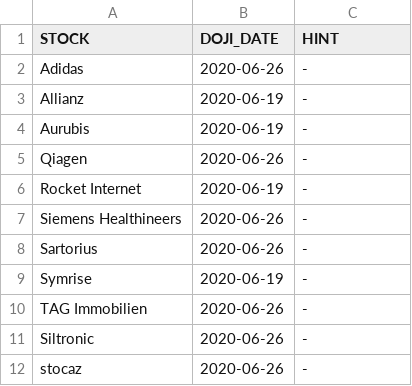
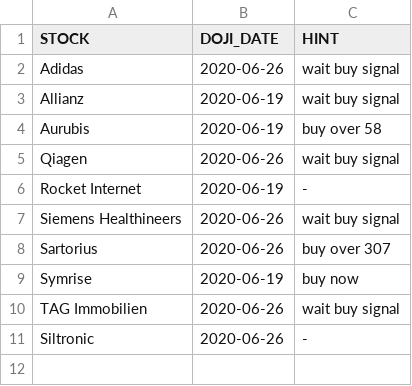
Before and after one commit to lamainvesting/mitapp, a CSV file: GER_screening.csv, drawn as a sheet.

```diff
--- a/GER_screening.csv
+++ b/GER_screening.csv
@@ -1,12 +1,11 @@
 "STOCK","DOJI_DATE","HINT"
-"Adidas","2020-06-26","-"
-"Allianz","2020-06-19","-"
-"Aurubis","2020-06-19","-"
-"Qiagen","2020-06-26","-"
+"Adidas","2020-06-26","wait buy signal"
+"Allianz","2020-06-19","wait buy signal"
+"Aurubis","2020-06-19","buy over 58"
+"Qiagen","2020-06-26","wait buy signal"
 "Rocket Internet","2020-06-19","-"
-"Siemens Healthineers","2020-06-26","-"
-"Sartorius","2020-06-26","-"
-"Symrise","2020-06-19","-"
-"TAG Immobilien","2020-06-26","-"
+"Siemens Healthineers","2020-06-26","wait buy signal"
+"Sartorius","2020-06-26","buy over 307"
+"Symrise","2020-06-19","buy now"
+"TAG Immobilien","2020-06-26","wait buy signal"
 "Siltronic","2020-06-26","-"
-"stocaz","2020-06-26","-"
```
Also changed, not shown: 1 other file.
